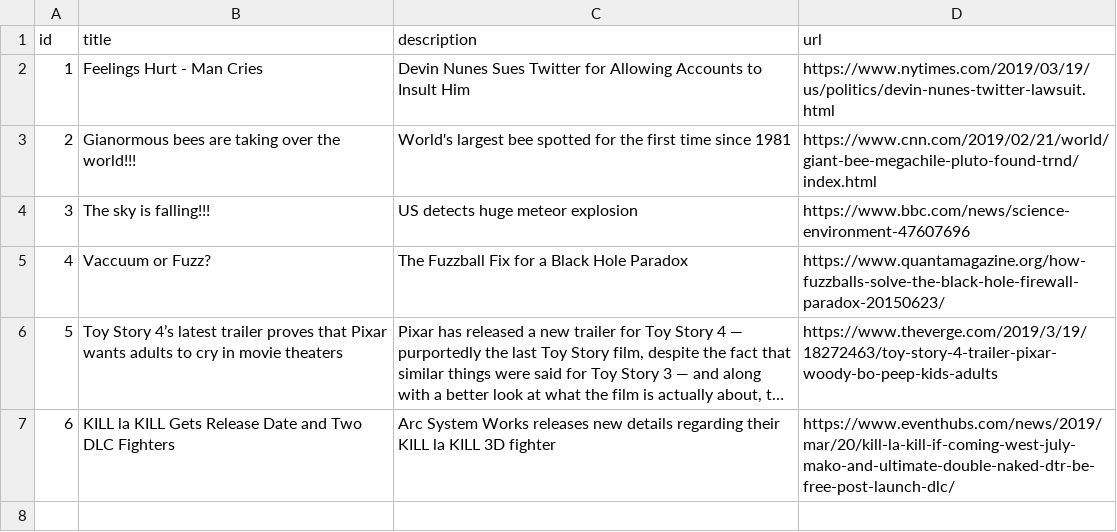
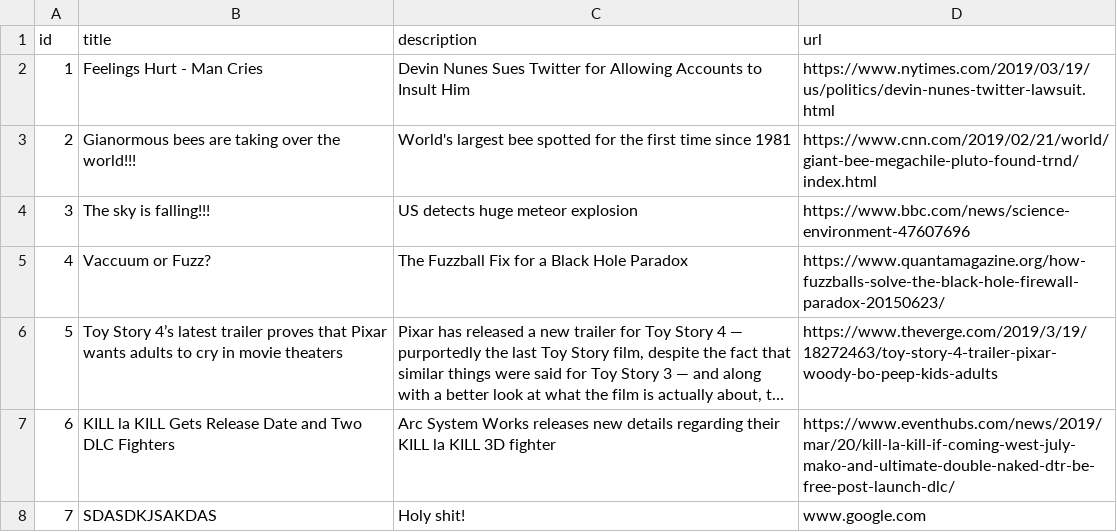
Before and after one commit to MikeMaven/news-aggregator-plus, a CSV file: news.csv, drawn as a sheet; long unchanged cells end in …; the diff names each change by its address in the sheet, - before the commit and + after, or states it on an @@ line.

```diff
--- a/news.csv
+++ b/news.csv
+row 8: 7 | SDASDKJSAKDAS | Holy shit! | www.google.com
```
Also changed, not shown: 5 other files.
